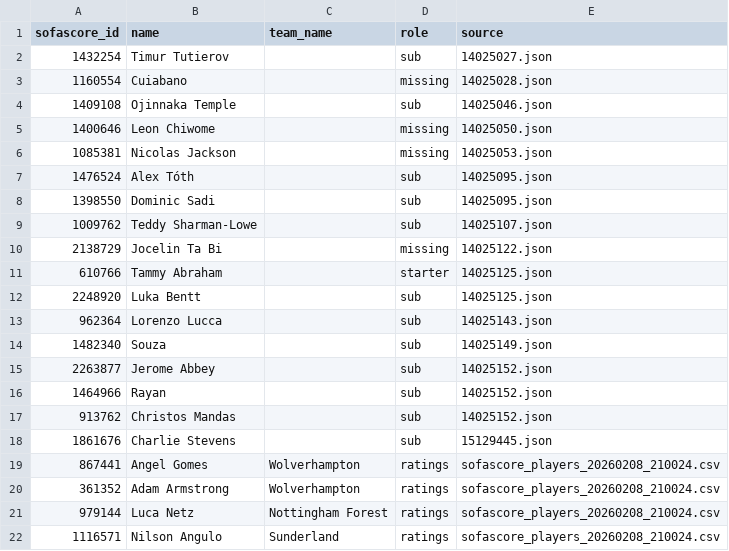
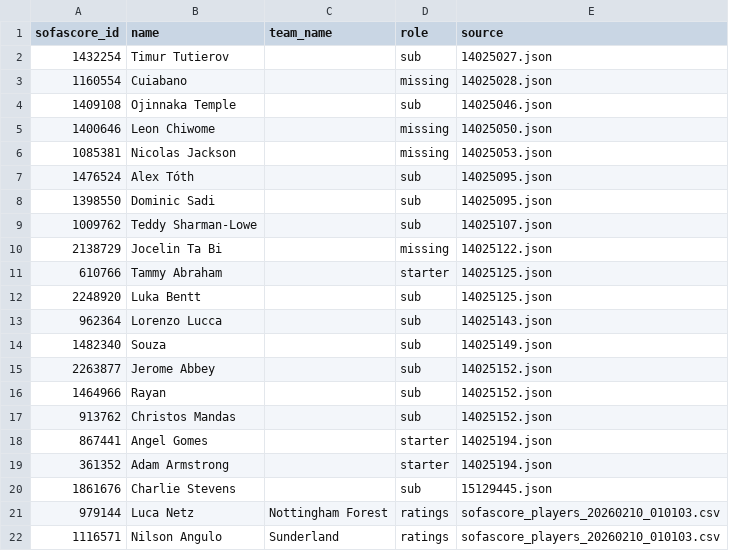
Before and after one commit to ds-oliver/FantraxAPI, a CSV file: data/sofascore/reports/unmatched_players.csv, drawn as a sheet.

```diff
--- a/data/sofascore/reports/unmatched_players.csv
+++ b/data/sofascore/reports/unmatched_players.csv
@@ -17,6 +17,6 @@ sofascore_id,name,team_name,role,source
 913762,Christos Mandas,,sub,14025152.json
+867441,Angel Gomes,,starter,14025194.json
+361352,Adam Armstrong,,starter,14025194.json
 1861676,Charlie Stevens,,sub,15129445.json
-867441,Angel Gomes,Wolverhampton,ratings,sofascore_players_20260208_210024.csv
-361352,Adam Armstrong,Wolverhampton,ratings,sofascore_players_20260208_210024.csv
-979144,Luca Netz,Nottingham Forest,ratings,sofascore_players_20260208_210024.csv
-1116571,Nilson Angulo,Sunderland,ratings,sofascore_players_20260208_210024.csv
+979144,Luca Netz,Nottingham Forest,ratings,sofascore_players_20260210_010103.csv
+1116571,Nilson Angulo,Sunderland,ratings,sofascore_players_20260210_010103.csv
```
Also changed, not shown: data/sofascore/lineups_index.csv, data/sofascore/schedules/17_76986_upcoming.csv, 15 other files.
